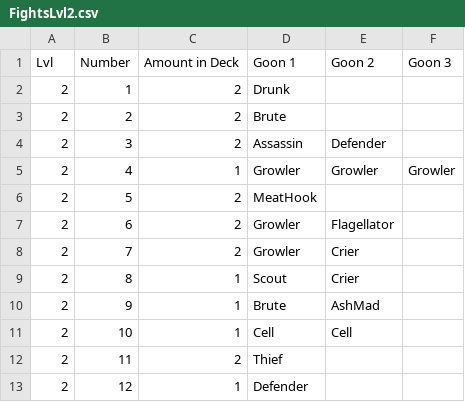
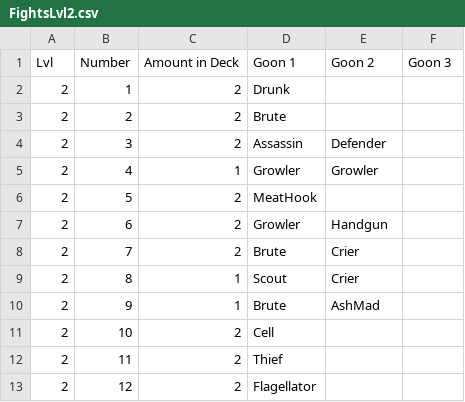
Before and after one commit to eml93/EnterTheLoop, a CSV file: Data/FightsLvl2.csv, drawn as a sheet.

```diff
--- a/Data/FightsLvl2.csv
+++ b/Data/FightsLvl2.csv
@@ -4,10 +4,10 @@ Lvl,Number,Amount in Deck,Goon 1,Goon 2,Goon 3
 2,3,2,Assassin,Defender,
-2,4,1,Growler,Growler,Growler
+2,4,1,Growler,Growler,
 2,5,2,MeatHook,,
-2,6,2,Growler,Flagellator,
-2,7,2,Growler,Crier,
+2,6,2,Growler,Handgun,
+2,7,2,Brute,Crier,
 2,8,1,Scout,Crier,
 2,9,1,Brute,AshMad,
-2,10,1,Cell,Cell,
+2,10,2,Cell,,
 2,11,2,Thief,,
-2,12,1,Defender,,
+2,12,2,Flagellator,,
```
Also changed, not shown: Data/Goons.csv, 21 other files.
